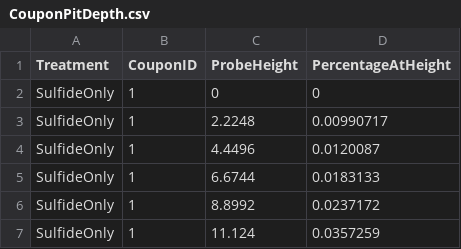
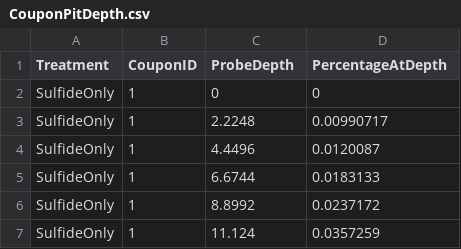
Before and after one commit to LiveOak/LylesCarbonSteelCorrosion, a CSV file: Data/Raw/CouponPitDepth.csv, drawn as a sheet; only a part is shown.

Commit message:
Renamed 'height' to 'depth'

```diff
--- a/Data/Raw/CouponPitDepth.csv
+++ b/Data/Raw/CouponPitDepth.csv
@@ -1,2 +1,2 @@
-Treatment,CouponID,ProbeHeight,PercentageAtHeight
+Treatment,CouponID,ProbeDepth,PercentageAtDepth
 SulfideOnly,1,0,0
```
Also changed, not shown: 10 other files.
